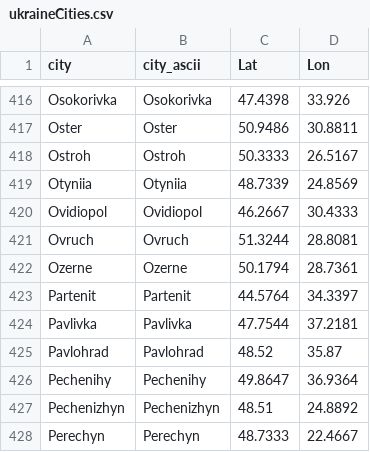
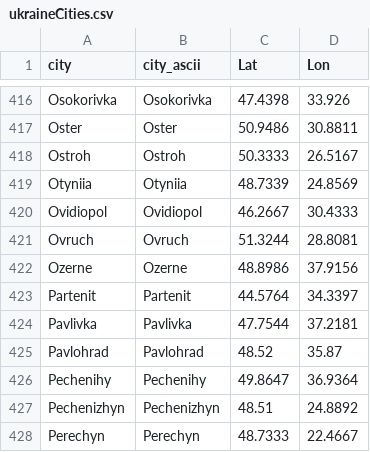
Before and after one commit to vi-enne/controlCitiesUkraine, a CSV file: ukraineCities.csv, drawn as a sheet; only a part is shown, gaps mark what is left out.

Commit message:
Update ukraineCities.csv

```diff
--- a/ukraineCities.csv
+++ b/ukraineCities.csv
@@ -421,3 +421,3 @@
 "Ovruch","Ovruch",51.3244,28.8081
-"Ozerne","Ozerne",50.1794,28.7361
+"Ozerne","Ozerne",48.8986,37.9156
 "Partenit","Partenit",44.5764,34.3397
```
